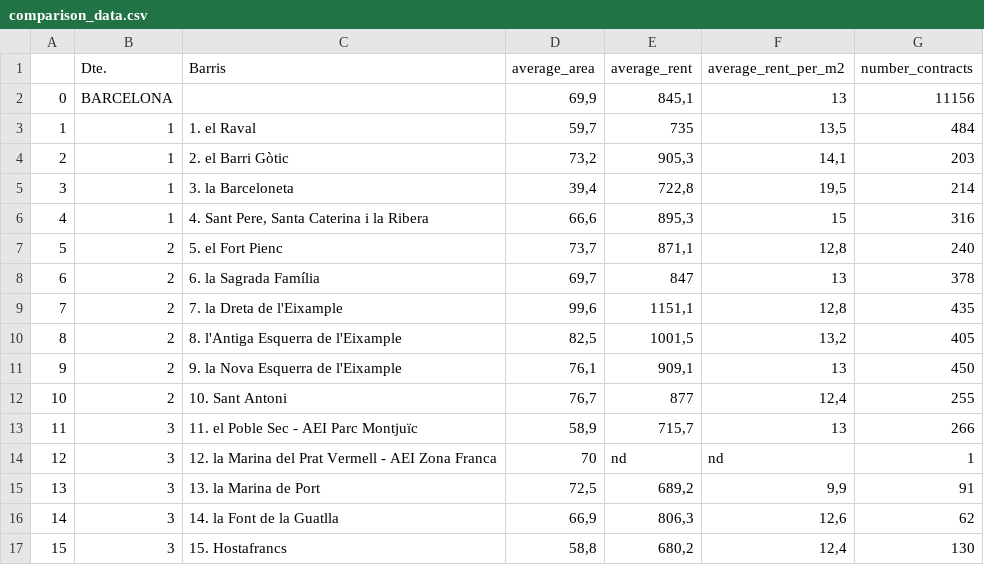
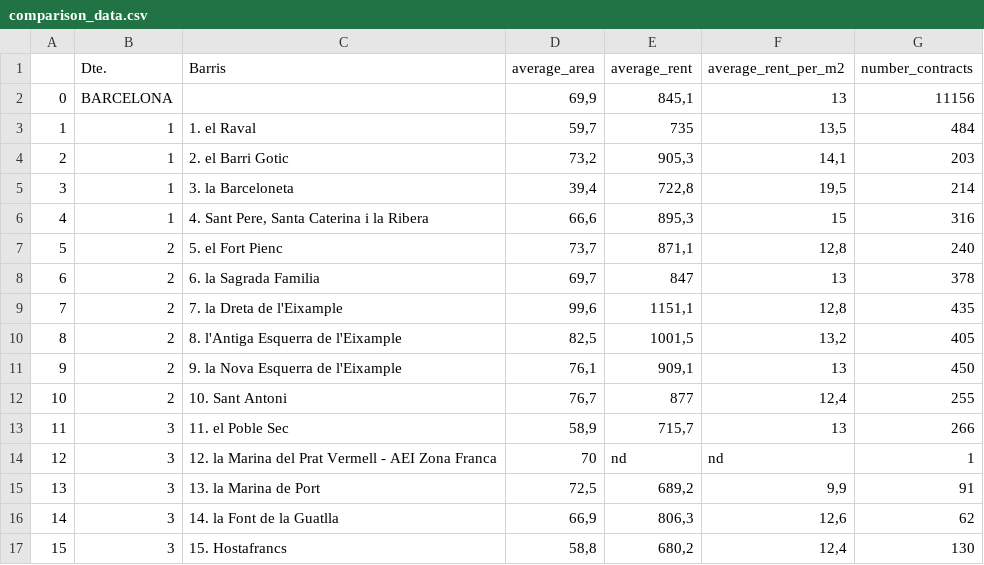
Before and after one commit to albertoseabra/project_github, a CSV file: data/comparison_data.csv, drawn as a sheet; only a part is shown; the diff covers the shown part only; the diff names each change by its address in the sheet, - before the commit and + after, or states it on an @@ line.

Commit message:
maps are complete now
had to manualy change the json and csv file because the barrios with
'ì', 'ó', 'ç', etc were being recognized by folium

```diff
--- a/data/comparison_data.csv
+++ b/data/comparison_data.csv
-C4 (Barris): 2. el Barri Gòtic
+C4 (Barris): 2. el Barri Gotic
-C8 (Barris): 6. la Sagrada Família
+C8 (Barris): 6. la Sagrada Familia
-C13 (Barris): 11. el Poble Sec - AEI Parc Montjuïc
+C13 (Barris): 11. el Poble Sec
```
Also changed, not shown: 17 edited cells elsewhere in this file, 6 other files.
